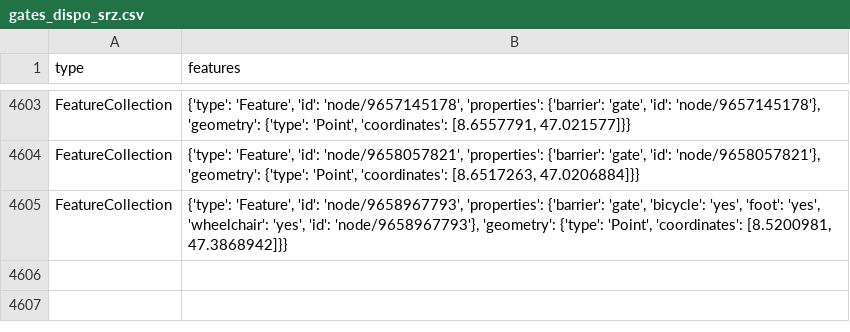
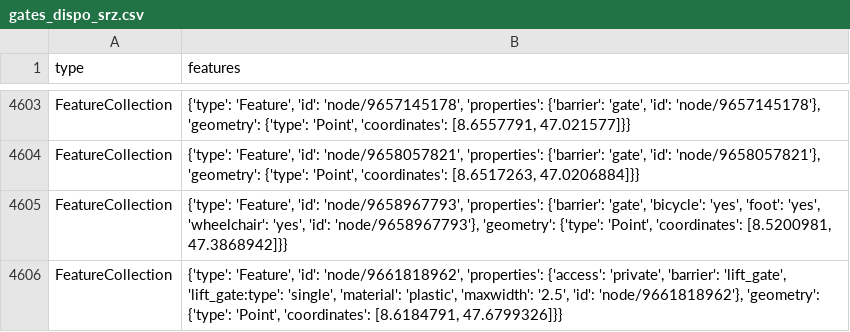
Before and after one commit to chnuessli/elz-data, a CSV file: data/csv/access/gates/gates_dispo_srz.csv, drawn as a sheet; only a part is shown, gaps mark what is left out.

```diff
--- a/data/csv/access/gates/gates_dispo_srz.csv
+++ b/data/csv/access/gates/gates_dispo_srz.csv
@@ -4605 +4605,2 @@ FeatureCollection,"{'type': 'Feature', 'id': 'node/9658057821', 'properties': {'
 FeatureCollection,"{'type': 'Feature', 'id': 'node/9658967793', 'properties': {'barrier': 'gate', 'bicycle': 'yes', 'foot': 'yes', 'wheelchair': 'yes', 'id': 'node/9658967793'}, 'geometry': {'type': 'Point', 'coordinates': [8.5200981, 47.3868942]}}"
+FeatureCollection,"{'type': 'Feature', 'id': 'node/9661818962', 'properties': {'access': 'private', 'barrier': 'lift_gate', 'lift_gate:type': 'single', 'material': 'plastic', 'maxwidth': '2.5', 'id': 'node/9661818962'}, 'geometry': {'type': 'Point', 'coordinates': [8.6184791, 47.6799326]}}"
```
Also changed, not shown: data/csv/access/gates/gates_kt_sh.csv, data/csv/facilities/hospital/hospital_switzerland.csv, 7 other files.
